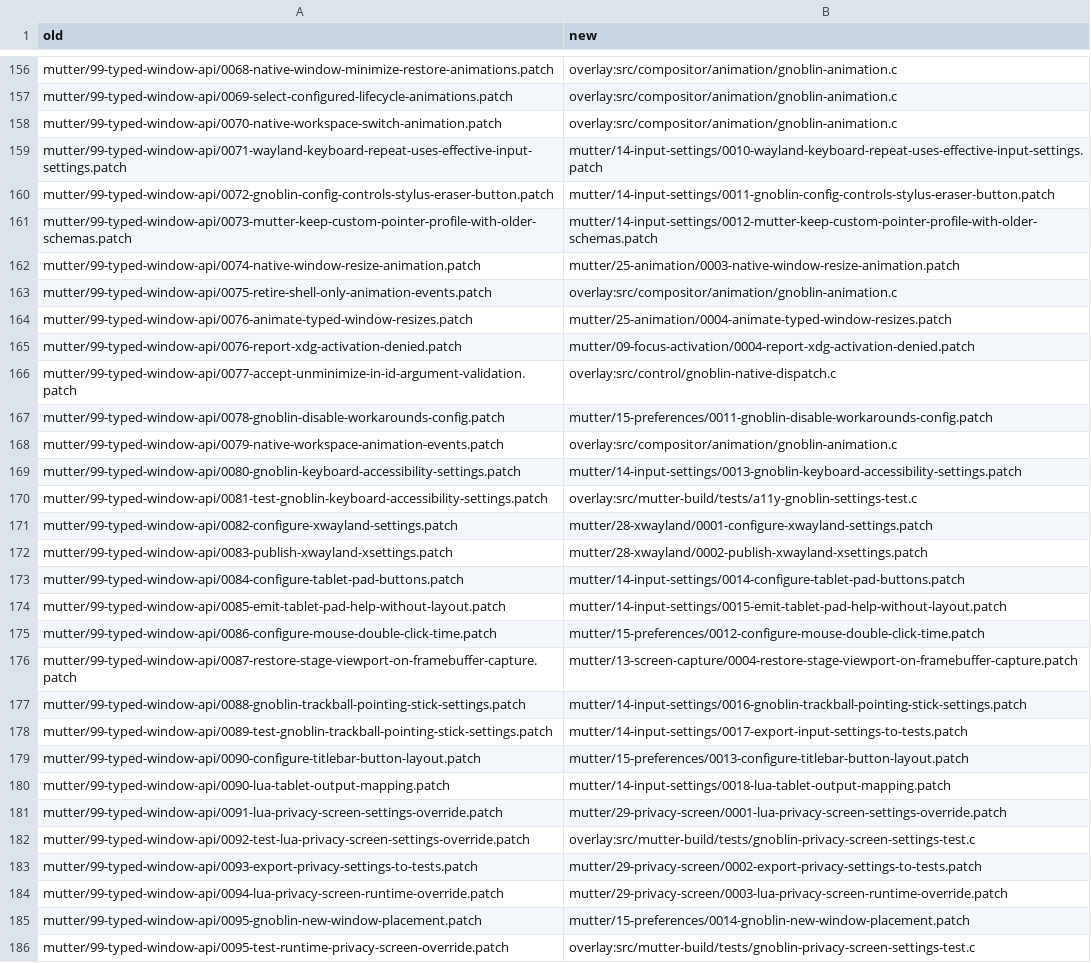
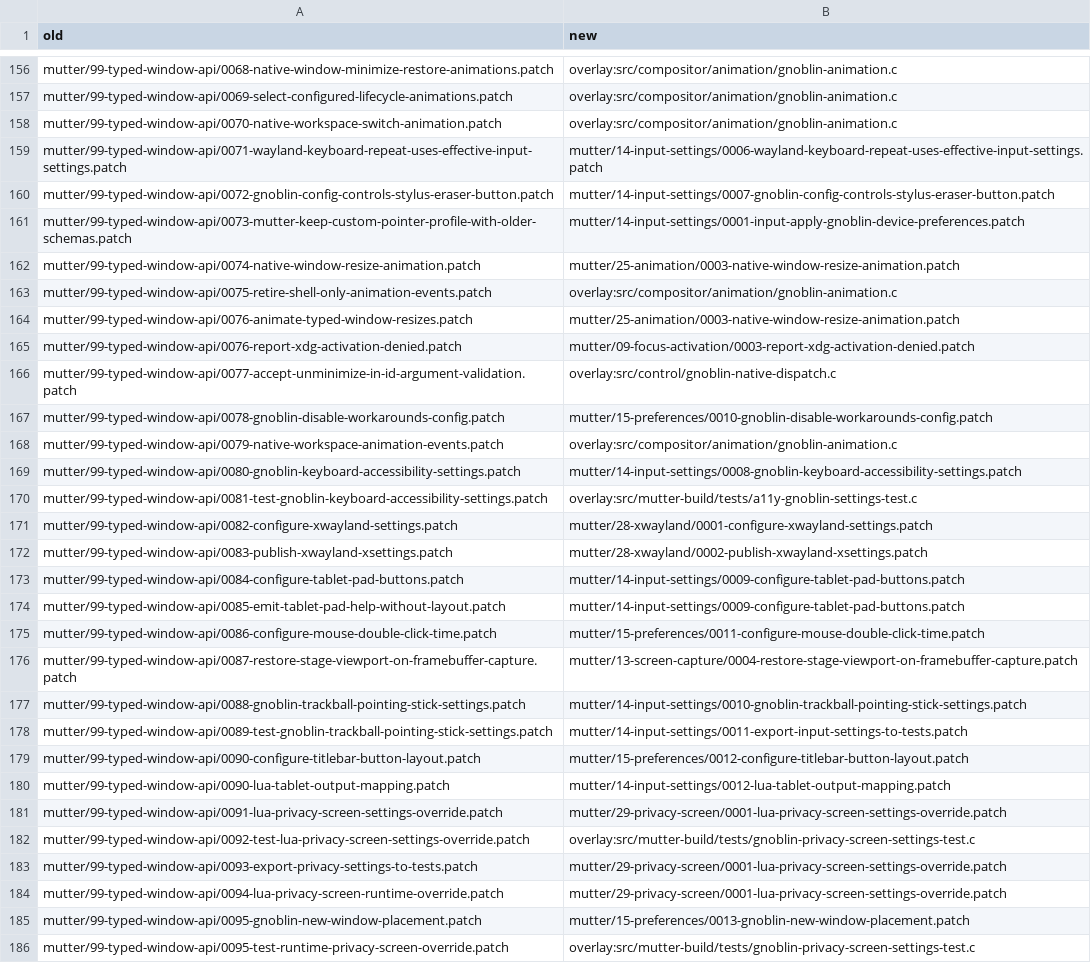
Before and after one commit to kierandrewett/gnoblin, a TSV file: design/patches-layout-mapping.tsv, drawn as a sheet; only a part is shown, gaps mark what is left out; the diff covers the shown part only; the diff names each change by its address in the sheet, - before the commit and + after, or states it on an @@ line.

Commit message:
docs(patches): map the squashed patches and record the result
Mutter 179 -> 139 patches, xdg-desktop-portal-gnome 14 -> 12, libgxdp 1. Patched tree hashes unchanged.

```diff
--- a/design/patches-layout-mapping.tsv
+++ b/design/patches-layout-mapping.tsv
-B159 (new): mutter/14-input-settings/0010-wayland-keyboard-repeat-uses-effective-input-settings.patch
+B159 (new): mutter/14-input-settings/0006-wayland-keyboard-repeat-uses-effective-input-settings.patch
-B160 (new): mutter/14-input-settings/0011-gnoblin-config-controls-stylus-eraser-button.patch
+B160 (new): mutter/14-input-settings/0007-gnoblin-config-controls-stylus-eraser-button.patch
-B161 (new): mutter/14-input-settings/0012-mutter-keep-custom-pointer-profile-with-older-schemas.patch
+B161 (new): mutter/14-input-settings/0001-input-apply-gnoblin-device-preferences.patch
-B164 (new): mutter/25-animation/0004-animate-typed-window-resizes.patch
+B164 (new): mutter/25-animation/0003-native-window-resize-animation.patch
-B165 (new): mutter/09-focus-activation/0004-report-xdg-activation-denied.patch
+B165 (new): mutter/09-focus-activation/0003-report-xdg-activation-denied.patch
-B167 (new): mutter/15-preferences/0011-gnoblin-disable-workarounds-config.patch
+B167 (new): mutter/15-preferences/0010-gnoblin-disable-workarounds-config.patch
-B169 (new): mutter/14-input-settings/0013-gnoblin-keyboard-accessibility-settings.patch
+B169 (new): mutter/14-input-settings/0008-gnoblin-keyboard-accessibility-settings.patch
-B173 (new): mutter/14-input-settings/0014-configure-tablet-pad-buttons.patch
+B173 (new): mutter/14-input-settings/0009-configure-tablet-pad-buttons.patch
-B174 (new): mutter/14-input-settings/0015-emit-tablet-pad-help-without-layout.patch
+B174 (new): mutter/14-input-settings/0009-configure-tablet-pad-buttons.patch
-B175 (new): mutter/15-preferences/0012-configure-mouse-double-click-time.patch
+B175 (new): mutter/15-preferences/0011-configure-mouse-double-click-time.patch
-B177 (new): mutter/14-input-settings/0016-gnoblin-trackball-pointing-stick-settings.patch
+B177 (new): mutter/14-input-settings/0010-gnoblin-trackball-pointing-stick-settings.patch
-B178 (new): mutter/14-input-settings/0017-export-input-settings-to-tests.patch
+B178 (new): mutter/14-input-settings/0011-export-input-settings-to-tests.patch
-B179 (new): mutter/15-preferences/0013-configure-titlebar-button-layout.patch
+B179 (new): mutter/15-preferences/0012-configure-titlebar-button-layout.patch
-B180 (new): mutter/14-input-settings/0018-lua-tablet-output-mapping.patch
+B180 (new): mutter/14-input-settings/0012-lua-tablet-output-mapping.patch
-B183 (new): mutter/29-privacy-screen/0002-export-privacy-settings-to-tests.patch
+B183 (new): mutter/29-privacy-screen/0001-lua-privacy-screen-settings-override.patch
-B184 (new): mutter/29-privacy-screen/0003-lua-privacy-screen-runtime-override.patch
+B184 (new): mutter/29-privacy-screen/0001-lua-privacy-screen-settings-override.patch
-B185 (new): mutter/15-preferences/0014-gnoblin-new-window-placement.patch
+B185 (new): mutter/15-preferences/0013-gnoblin-new-window-placement.patch
```
Also changed, not shown: 87 edited cells elsewhere in this file, 3 other files.
